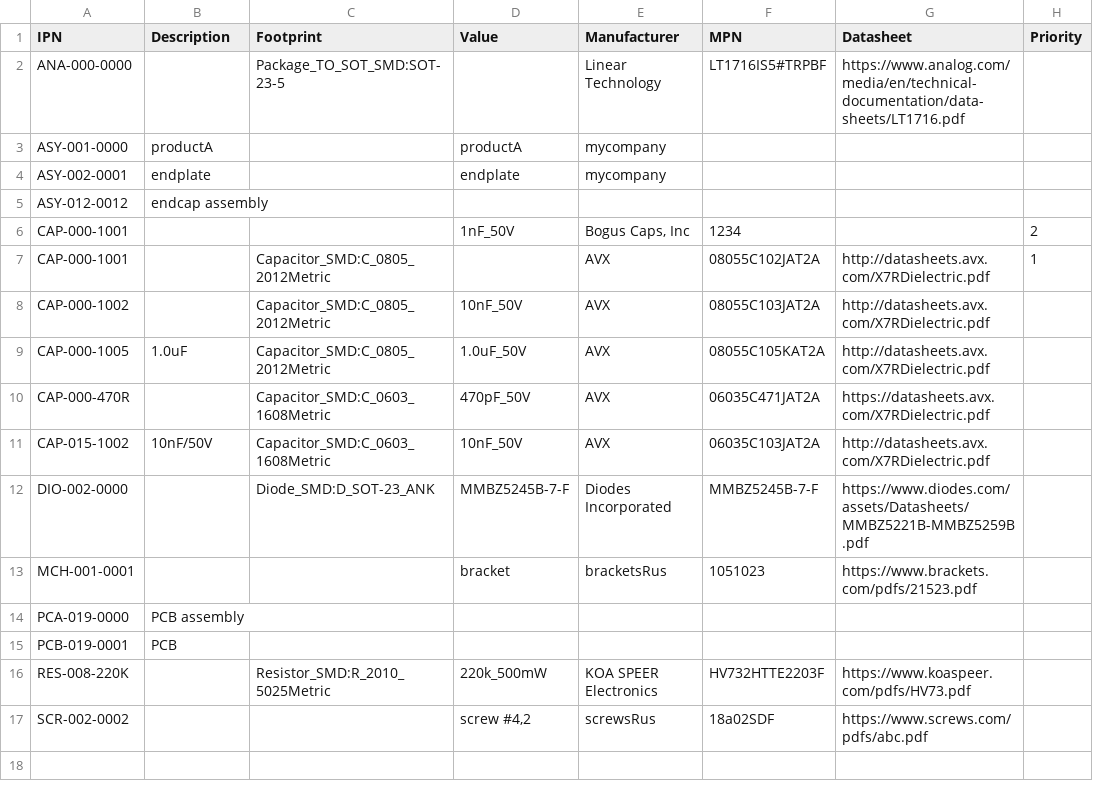
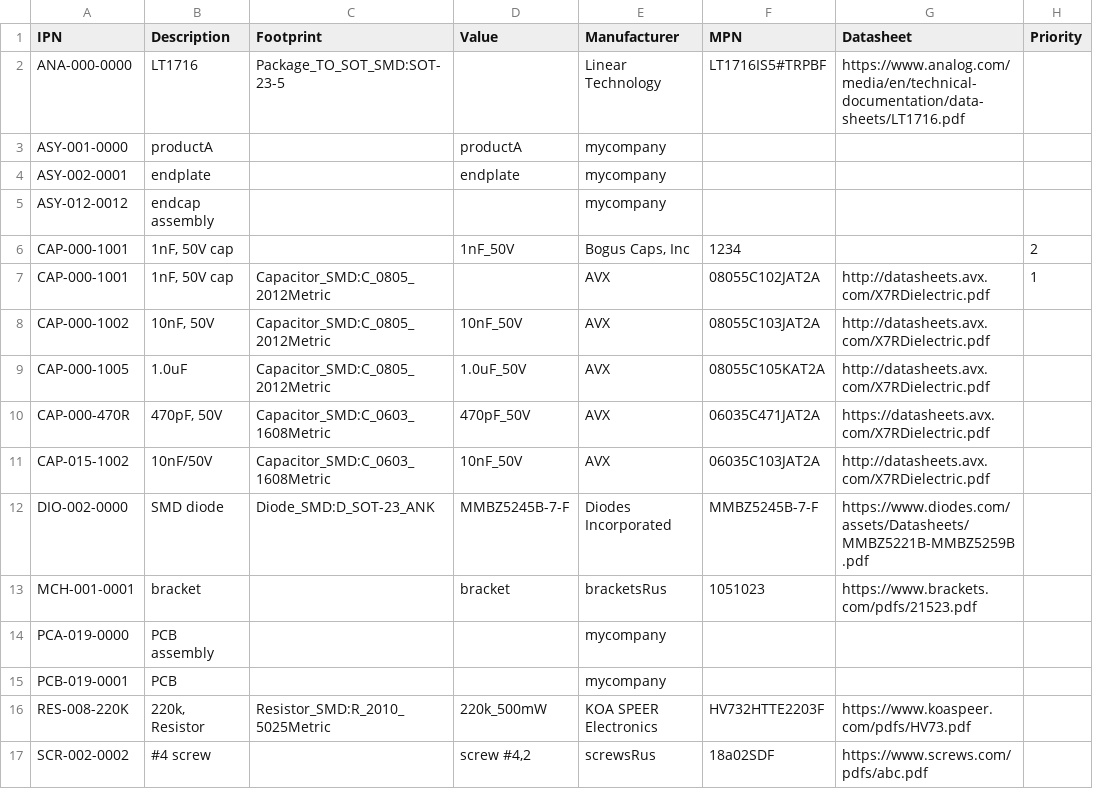
Before and after one commit to git-plm/gitplm, a CSV file: example/partmaster.csv, drawn as a sheet; only a part is shown; the diff names each change by its address in the sheet, - before the commit and + after, or states it on an @@ line.

```diff
--- a/example/partmaster.csv
+++ b/example/partmaster.csv
-B2 (Description): (empty)
+B2 (Description): LT1716
-E5 (Manufacturer): (empty)
+E5 (Manufacturer): mycompany
-B6:B7 (Description): (empty)
+B6:B7 (Description): 1nF, 50V cap
-B8 (Description): (empty)
+B8 (Description): 10nF, 50V
-B10 (Description): (empty)
+B10 (Description): 470pF, 50V
-B12 (Description): (empty)
+B12 (Description): SMD diode
-B13 (Description): (empty)
+B13 (Description): bracket
-E14:E15 (Manufacturer): (empty)
+E14:E15 (Manufacturer): mycompany
-B16 (Description): (empty)
+B16 (Description): 220k, Resistor
-B17 (Description): (empty)
+B17 (Description): #4 screw
```
Also changed, not shown: example/ASY-001-0000/ASY-001-0000-all.csv, 4 other files.
